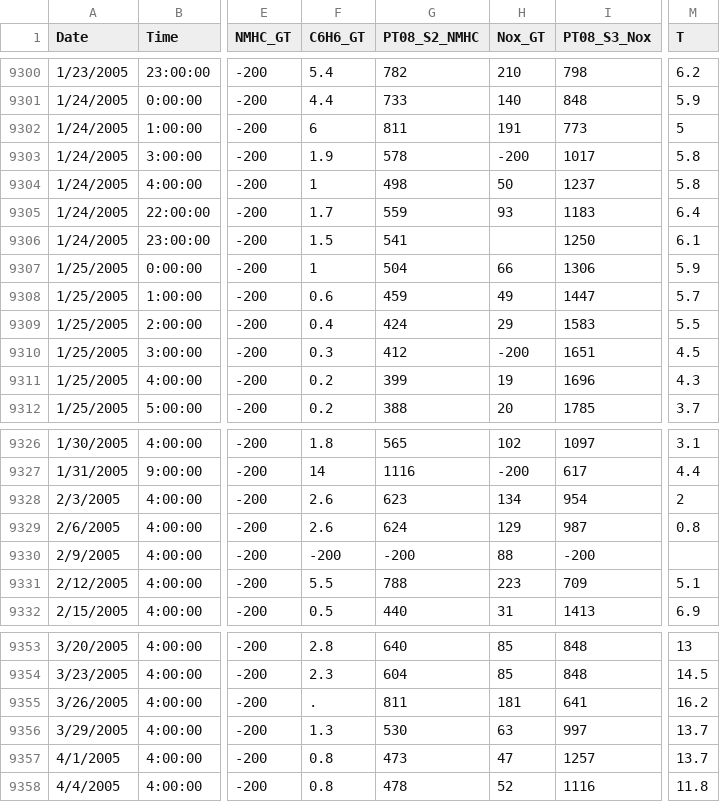
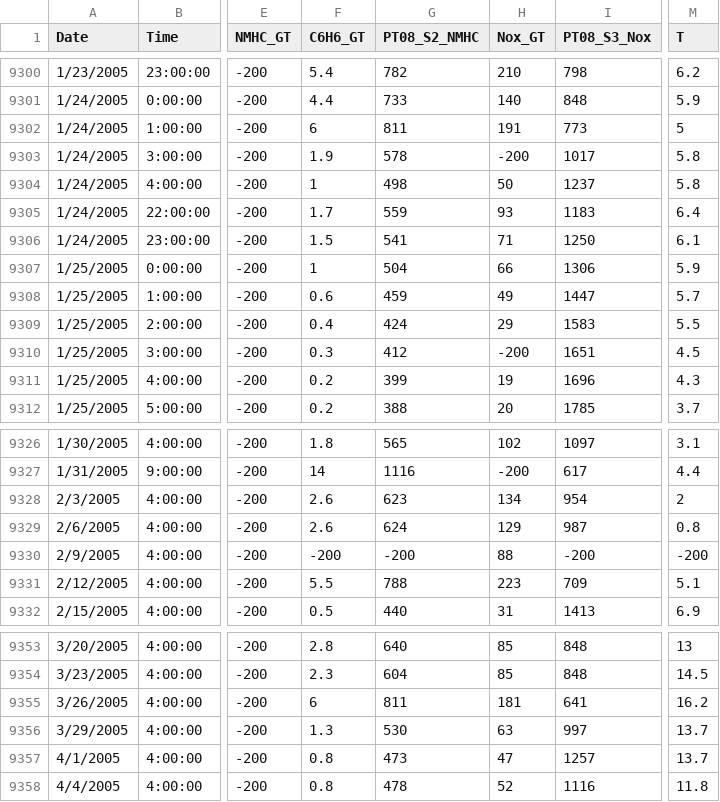
Before and after one commit to seoyoonchang0/0909, a CSV file: 1AirQualityUCI.csv, drawn as a sheet; only a part is shown, gaps mark what is left out; the diff covers the shown part only; the diff names each change by its address in the sheet, - before the commit and + after, or states it on an @@ line.

```diff
--- a/1AirQualityUCI.csv
+++ b/1AirQualityUCI.csv
-H9306 (Nox_GT): (empty)
+H9306 (Nox_GT): 71
-M9330 (T): (empty)
+M9330 (T): -200
-F9355 (C6H6_GT): .
+F9355 (C6H6_GT): 6
```
Also changed, not shown: 8 edited cells elsewhere in this file.
